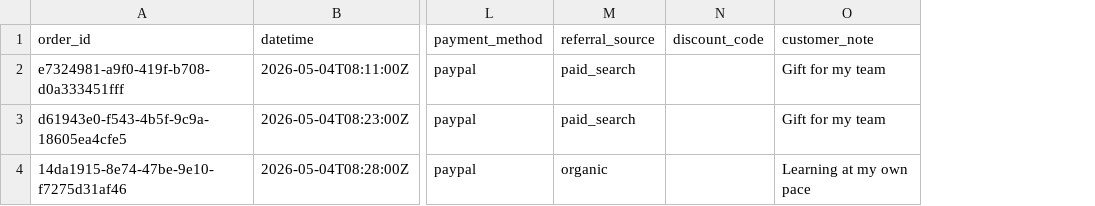
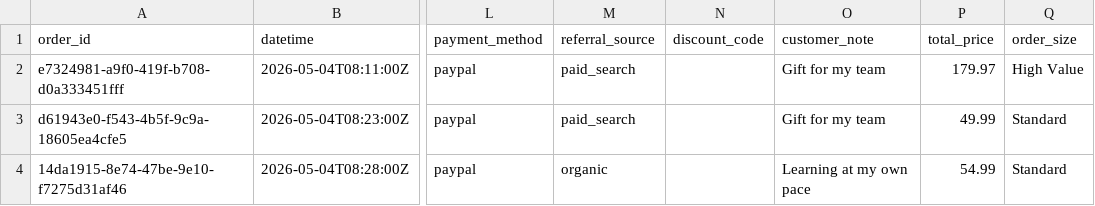
Before and after one commit to Thilde02/streaming-01-foundations, a CSV file: data/output/consumed_sales.csv, drawn as a sheet; only a part is shown, gaps mark what is left out; the diff names each change by its address in the sheet, - before the commit and + after, or states it on an @@ line.

Commit message:
Added total_price and order_size enrichment to consumer

```diff
--- a/data/output/consumed_sales.csv
+++ b/data/output/consumed_sales.csv
+column P (total_price), rows 2-4: 179.97 | 49.99 | 54.99
+column Q (order_size), rows 2-4: High Value | Standard | Standard
```
Also changed, not shown: 3 other files.
